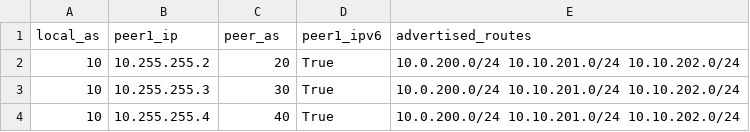
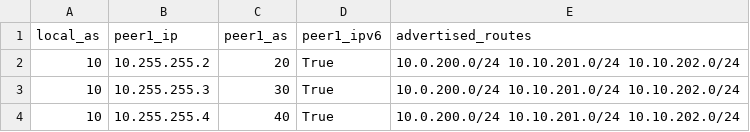
Before and after one commit to jwalshglobal/Network-Tools, a CSV file: pynet-learning-python/Week 7/bgp_variables.csv, drawn as a sheet.

Commit message:
Fixing typos

```diff
--- a/pynet-learning-python/Week 7/bgp_variables.csv
+++ b/pynet-learning-python/Week 7/bgp_variables.csv
@@ -1,2 +1,2 @@
-local_as, peer1_ip,peer_as,peer1_ipv6,advertised_routes
+local_as, peer1_ip,peer1_as,peer1_ipv6,advertised_routes
 10,10.255.255.2,20,True,10.0.200.0/24 10.10.201.0/24 10.10.202.0/24
```
Also changed, not shown: 2 other files.
